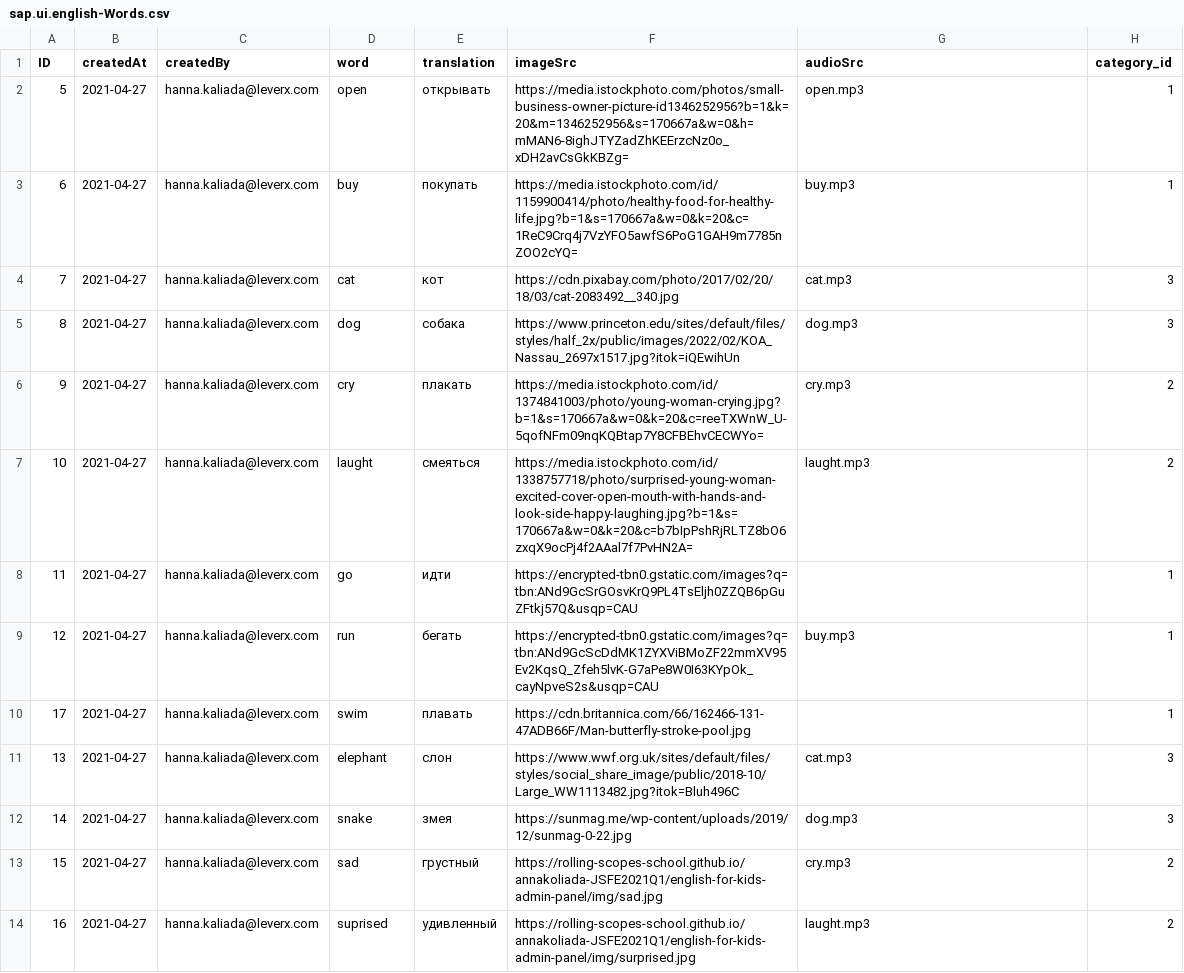
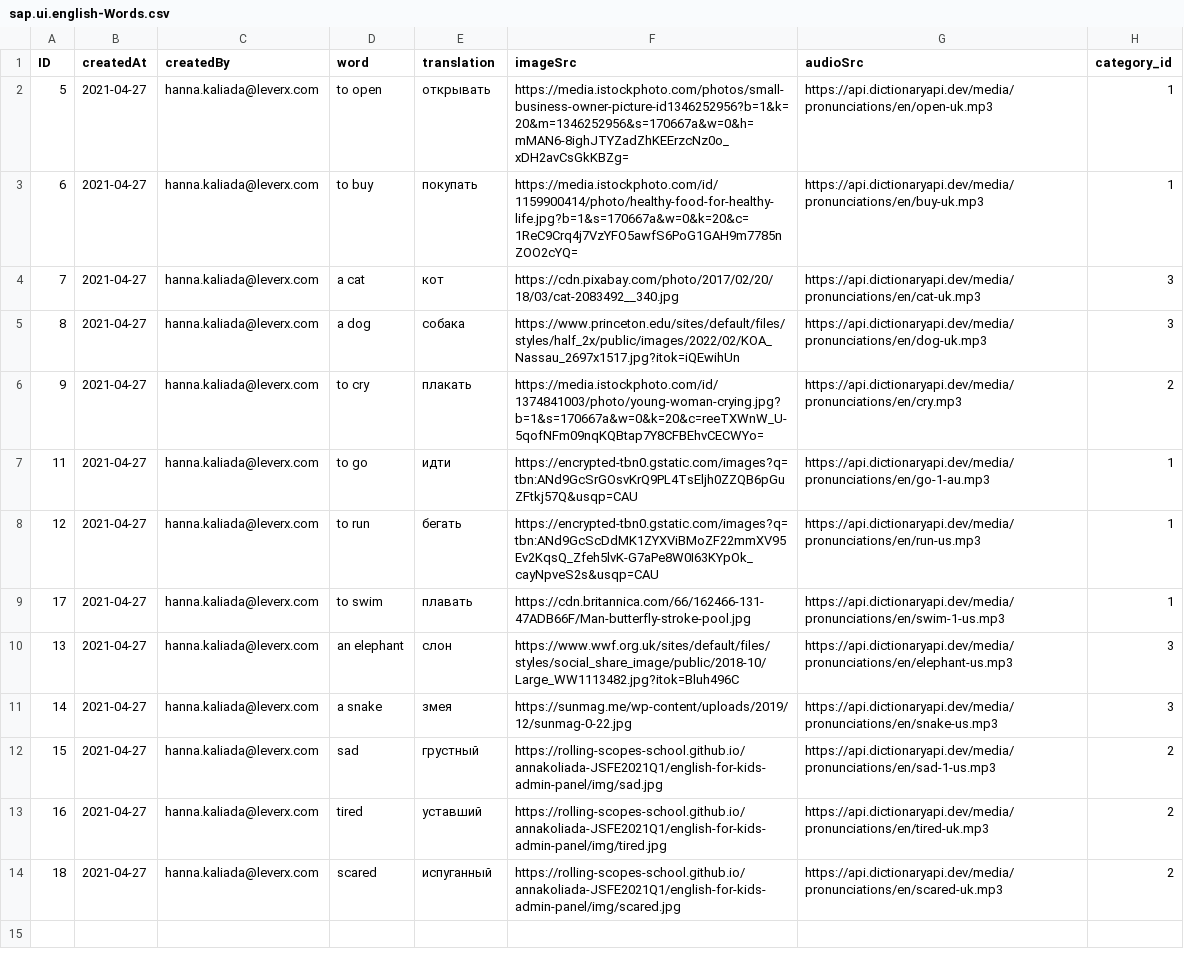
Before and after one commit to hannaKaliadaN/english-for-kids, a CSV file: db/data/sap.ui.english-Words.csv, drawn as a sheet.

```diff
--- a/db/data/sap.ui.english-Words.csv
+++ b/db/data/sap.ui.english-Words.csv
@@ -1,14 +1,14 @@
 ID;createdAt;createdBy;word;translation;imageSrc;audioSrc;category_id;
-5;2021-04-27;hanna.kaliada@leverx.com;open;открывать;https://media.istockphoto.com/photos/small-business-owner-picture-id1346252956?b=1&k=20&m=1346252956&s=170667a&w=0&h=mMAN6-8ighJTYZadZhKEErzcNz0o_xDH2avCsGkKBZg=;open.mp3;1;
-6;2021-04-27;hanna.kaliada@leverx.com;buy;покупать;https://media.istockphoto.com/id/1159900414/photo/healthy-food-for-healthy-life.jpg?b=1&s=170667a&w=0&k=20&c=1ReC9Crq4j7VzYFO5awfS6PoG1GAH9m7785nZOO2cYQ=;buy.mp3;1;
-7;2021-04-27;hanna.kaliada@leverx.com;cat;кот;https://cdn.pixabay.com/photo/2017/02/20/18/03/cat-2083492__340.jpg;cat.mp3;3;
-8;2021-04-27;hanna.kaliada@leverx.com;dog;собака;https://www.princeton.edu/sites/default/files/styles/half_2x/public/images/2022/02/KOA_Nassau_2697x1517.jpg?itok=iQEwihUn;dog.mp3;3;
-9;2021-04-27;hanna.kaliada@leverx.com;cry;плакать;https://media.istockphoto.com/id/1374841003/photo/young-woman-crying.jpg?b=1&s=170667a&w=0&k=20&c=reeTXWnW_U-5qofNFm09nqKQBtap7Y8CFBEhvCECWYo=;cry.mp3;2;
-10;2021-04-27;hanna.kaliada@leverx.com;laught;смеяться;https://media.istockphoto.com/id/1338757718/photo/surprised-young-woman-excited-cover-open-mouth-with-hands-and-look-side-happy-laughing.jpg?b=1&s=170667a&w=0&k=20&c=b7bIpPshRjRLTZ8bO6zxqX9ocPj4f2AAal7f7PvHN2A=;laught.mp3;2;
-11;2021-04-27;hanna.kaliada@leverx.com;go;идти;https://encrypted-tbn0.gstatic.com/images?q=tbn:ANd9GcSrGOsvKrQ9PL4TsEljh0ZZQB6pGuZFtkj57Q&usqp=CAU;;1;
-12;2021-04-27;hanna.kaliada@leverx.com;run;бегать;https://encrypted-tbn0.gstatic.com/images?q=tbn:ANd9GcScDdMK1ZYXViBMoZF22mmXV95Ev2KqsQ_Zfeh5lvK-G7aPe8W0I63KYpOk_cayNpveS2s&usqp=CAU;buy.mp3;1;
-17;2021-04-27;hanna.kaliada@leverx.com;swim;плавать;https://cdn.britannica.com/66/162466-131-47ADB66F/Man-butterfly-stroke-pool.jpg;;1;
-13;2021-04-27;hanna.kaliada@leverx.com;elephant;слон;https://www.wwf.org.uk/sites/default/files/styles/social_share_image/public/2018-10/Large_WW1113482.jpg?itok=Bluh496C;cat.mp3;3;
-14;2021-04-27;hanna.kaliada@leverx.com;snake;змея;https://sunmag.me/wp-content/uploads/2019/12/sunmag-0-22.jpg;dog.mp3;3;
-15;2021-04-27;hanna.kaliada@leverx.com;sad;грустный;https://rolling-scopes-school.github.io/annakoliada-JSFE2021Q1/english-for-kids-admin-panel/img/sad.jpg;cry.mp3;2;
-16;2021-04-27;hanna.kaliada@leverx.com;suprised;удивленный;https://rolling-scopes-school.github.io/annakoliada-JSFE2021Q1/english-for-kids-admin-panel/img/surprised.jpg;laught.mp3;2;
+5;2021-04-27;hanna.kaliada@leverx.com;to open;открывать;https://media.istockphoto.com/photos/small-business-owner-picture-id1346252956?b=1&k=20&m=1346252956&s=170667a&w=0&h=mMAN6-8ighJTYZadZhKEErzcNz0o_xDH2avCsGkKBZg=;https://api.dictionaryapi.dev/media/pronunciations/en/open-uk.mp3;1;
+6;2021-04-27;hanna.kaliada@leverx.com;to buy;покупать;https://media.istockphoto.com/id/1159900414/photo/healthy-food-for-healthy-life.jpg?b=1&s=170667a&w=0&k=20&c=1ReC9Crq4j7VzYFO5awfS6PoG1GAH9m7785nZOO2cYQ=;https://api.dictionaryapi.dev/media/pronunciations/en/buy-uk.mp3;1;
+7;2021-04-27;hanna.kaliada@leverx.com;a cat;кот;https://cdn.pixabay.com/photo/2017/02/20/18/03/cat-2083492__340.jpg;https://api.dictionaryapi.dev/media/pronunciations/en/cat-uk.mp3;3;
+8;2021-04-27;hanna.kaliada@leverx.com;a dog;собака;https://www.princeton.edu/sites/default/files/styles/half_2x/public/images/2022/02/KOA_Nassau_2697x1517.jpg?itok=iQEwihUn;https://api.dictionaryapi.dev/media/pronunciations/en/dog-uk.mp3;3;
+9;2021-04-27;hanna.kaliada@leverx.com;to cry;плакать;https://media.istockphoto.com/id/1374841003/photo/young-woman-crying.jpg?b=1&s=170667a&w=0&k=20&c=reeTXWnW_U-5qofNFm09nqKQBtap7Y8CFBEhvCECWYo=;https://api.dictionaryapi.dev/media/pronunciations/en/cry.mp3;2;
+11;2021-04-27;hanna.kaliada@leverx.com;to go;идти;https://encrypted-tbn0.gstatic.com/images?q=tbn:ANd9GcSrGOsvKrQ9PL4TsEljh0ZZQB6pGuZFtkj57Q&usqp=CAU;https://api.dictionaryapi.dev/media/pronunciations/en/go-1-au.mp3;1;
+12;2021-04-27;hanna.kaliada@leverx.com;to run;бегать;https://encrypted-tbn0.gstatic.com/images?q=tbn:ANd9GcScDdMK1ZYXViBMoZF22mmXV95Ev2KqsQ_Zfeh5lvK-G7aPe8W0I63KYpOk_cayNpveS2s&usqp=CAU;https://api.dictionaryapi.dev/media/pronunciations/en/run-us.mp3;1;
+17;2021-04-27;hanna.kaliada@leverx.com;to swim;плавать;https://cdn.britannica.com/66/162466-131-47ADB66F/Man-butterfly-stroke-pool.jpg;https://api.dictionaryapi.dev/media/pronunciations/en/swim-1-us.mp3;1;
+13;2021-04-27;hanna.kaliada@leverx.com;an elephant;слон;https://www.wwf.org.uk/sites/default/files/styles/social_share_image/public/2018-10/Large_WW1113482.jpg?itok=Bluh496C;https://api.dictionaryapi.dev/media/pronunciations/en/elephant-us.mp3;3;
+14;2021-04-27;hanna.kaliada@leverx.com;a snake;змея;https://sunmag.me/wp-content/uploads/2019/12/sunmag-0-22.jpg;https://api.dictionaryapi.dev/media/pronunciations/en/snake-us.mp3;3;
+15;2021-04-27;hanna.kaliada@leverx.com;sad;грустный;https://rolling-scopes-school.github.io/annakoliada-JSFE2021Q1/english-for-kids-admin-panel/img/sad.jpg;https://api.dictionaryapi.dev/media/pronunciations/en/sad-1-us.mp3;2;
+16;2021-04-27;hanna.kaliada@leverx.com;tired;уставший;https://rolling-scopes-school.github.io/annakoliada-JSFE2021Q1/english-for-kids-admin-panel/img/tired.jpg;https://api.dictionaryapi.dev/media/pronunciations/en/tired-uk.mp3;2;
+18;2021-04-27;hanna.kaliada@leverx.com;scared;испуганный;https://rolling-scopes-school.github.io/annakoliada-JSFE2021Q1/english-for-kids-admin-panel/img/scared.jpg;https://api.dictionaryapi.dev/media/pronunciations/en/scared-uk.mp3;2;
```
Also changed, not shown: 12 other files.
